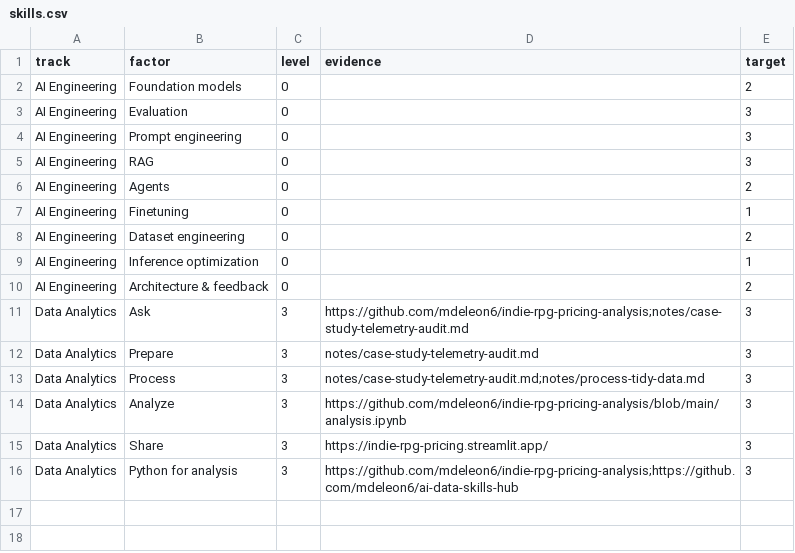
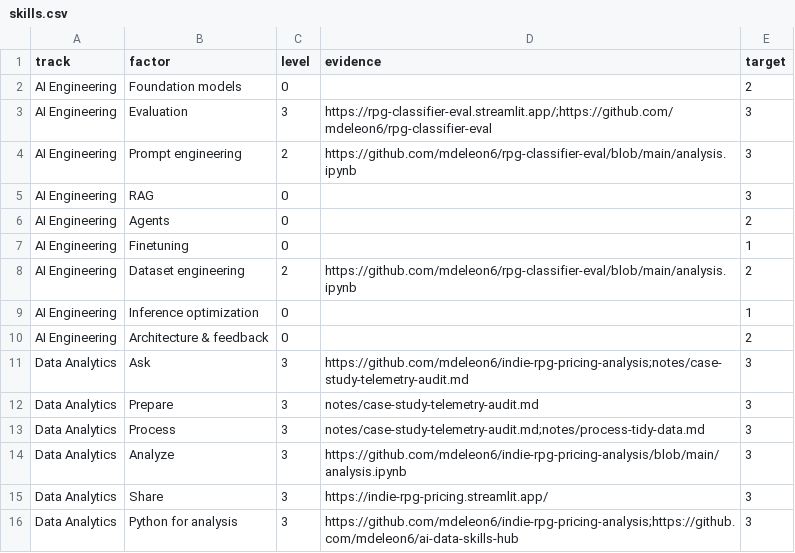
Before and after one commit to mdeleon6/ai-data-skills-hub, a CSV file: skills.csv, drawn as a sheet.

Commit message:
Add RPG classifier eval as AI engineering evidence

```diff
--- a/skills.csv
+++ b/skills.csv
@@ -2,4 +2,4 @@ track,factor,level,evidence,target
 AI Engineering,Foundation models,0,,2
-AI Engineering,Evaluation,0,,3
-AI Engineering,Prompt engineering,0,,3
+AI Engineering,Evaluation,3,https://rpg-classifier-eval.streamlit.app/;https://github.com/mdeleon6/rpg-classifier-eval,3
+AI Engineering,Prompt engineering,2,https://github.com/mdeleon6/rpg-classifier-eval/blob/main/analysis.ipynb,3
 AI Engineering,RAG,0,,3
@@ -7,3 +7,3 @@ AI Engineering,Agents,0,,2
 AI Engineering,Finetuning,0,,1
-AI Engineering,Dataset engineering,0,,2
+AI Engineering,Dataset engineering,2,https://github.com/mdeleon6/rpg-classifier-eval/blob/main/analysis.ipynb,2
 AI Engineering,Inference optimization,0,,1
```
